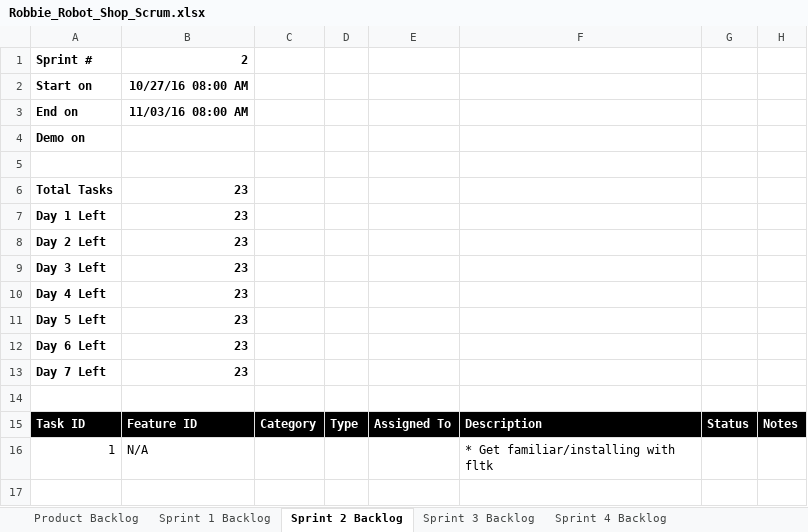
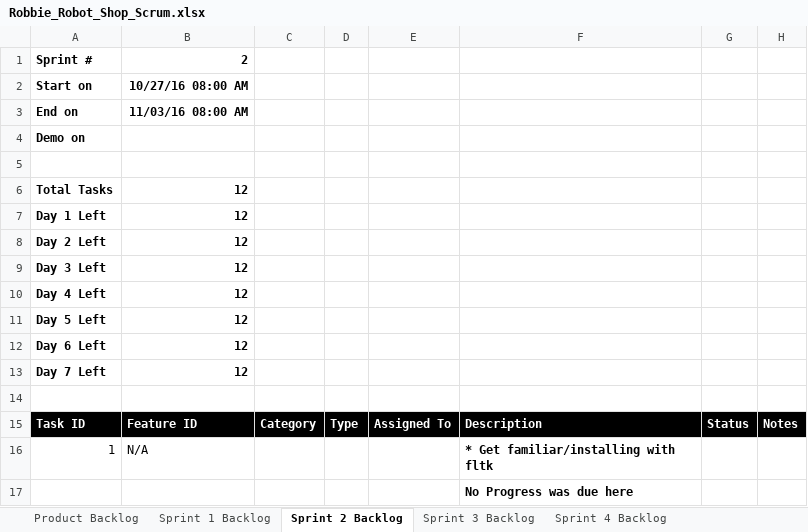
Before and after one commit to aguicodes/fltk-RRS, an Excel workbook: Robbie_Robot_Shop_Scrum.xlsx, sheet Sprint 2 Backlog, drawn as a sheet; values as stored, in another font and other column widths than the file's, no borders; charts and pictures not drawn; the diff names each change by its address in the sheet, - before the commit and + after, or states it on an @@ line.

```diff
--- a/Robbie_Robot_Shop_Scrum.xlsx (sheet Sprint 2 Backlog)
+++ b/Robbie_Robot_Shop_Scrum.xlsx (sheet Sprint 2 Backlog)
-B6:B13: 23
+B6:B13: 12
-F16 bold: off
+F16 bold: on
+row 17:  |  |  |  |  | No Progress was due here
```
Also changed, not shown: sheet Sprint 5 Backlog, sheet Product Backlog, sheet Sprint 4 Backlog, sheet Sprint 3 Backlog, sheet Sprint 1 Backlog, charts or pictures, 10 other files.
